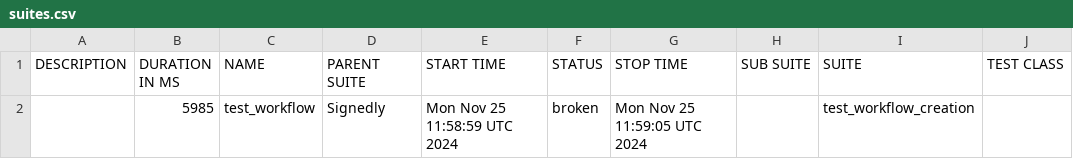
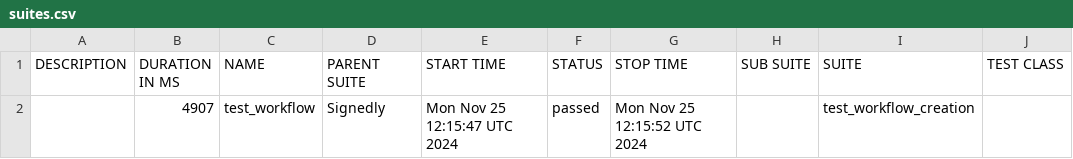
Before and after one commit to ranjangowda123/Signedly, a CSV file: data/suites.csv, drawn as a sheet; only a part is shown; the diff names each change by its address in the sheet, - before the commit and + after, or states it on an @@ line.

```diff
--- a/data/suites.csv
+++ b/data/suites.csv
-B2 (DURATION IN MS): 5985
+B2 (DURATION IN MS): 4907
-E2 (START TIME): Mon Nov 25 11:58:59 UTC 2024
+E2 (START TIME): Mon Nov 25 12:15:47 UTC 2024
-F2 (STATUS): broken
+F2 (STATUS): passed
-G2 (STOP TIME): Mon Nov 25 11:59:05 UTC 2024
+G2 (STOP TIME): Mon Nov 25 12:15:52 UTC 2024
```
Also changed, not shown: 29 other files.
